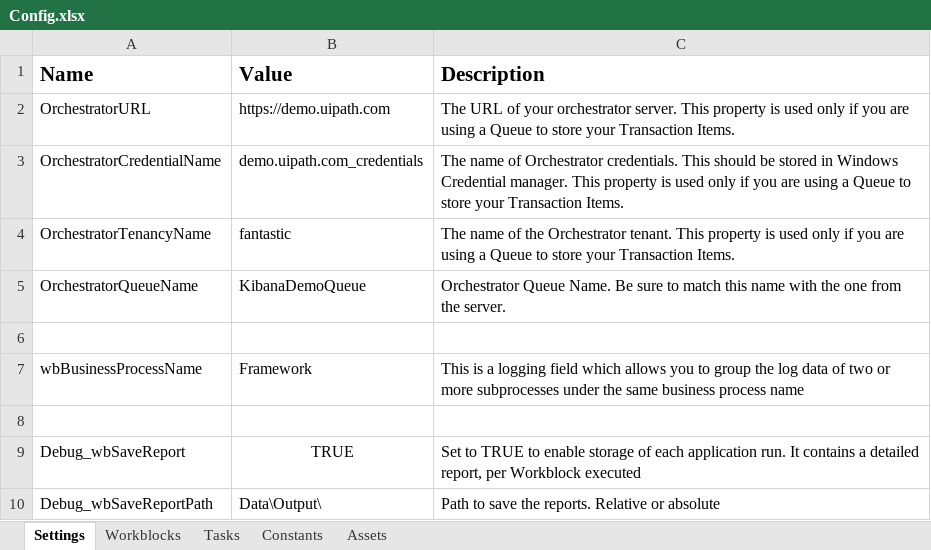
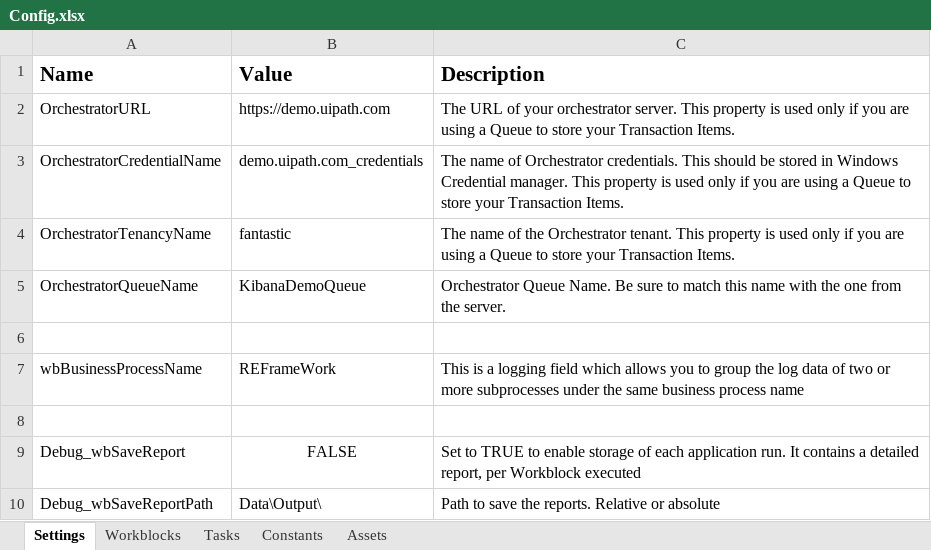
Before and after one commit to mihhdu/Enhanced-REFramework, an Excel workbook: Data/Config.xlsx, sheet Settings, drawn as a sheet; values as stored, in another font and other column widths than the file's, no borders; the diff names each change by its address in the sheet, - before the commit and + after, or states it on an @@ line.

Commit message:
Minor config changes

```diff
--- a/Data/Config.xlsx (sheet Settings)
+++ b/Data/Config.xlsx (sheet Settings)
-B7 (Value): Framework
+B7 (Value): REFrameWork
-B9 (Value): TRUE
+B9 (Value): FALSE
```
Also changed, not shown: ServicesLayer/FirstRun/Data/Config.xlsx, ServicesLayer/GetData/Data/Config.xlsx, 2 other files.
